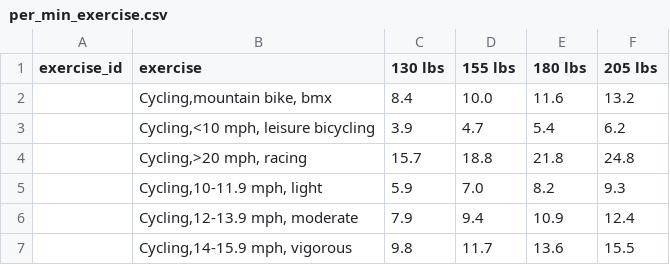
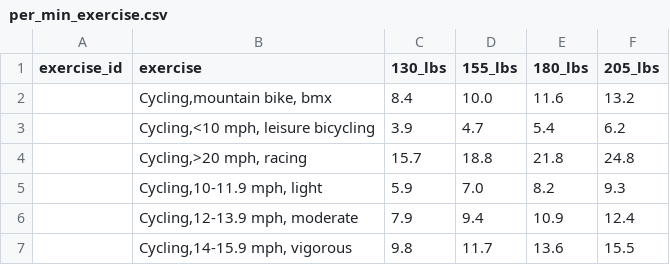
Before and after one commit to Jen-Dean/Consumer_ETL, a CSV file: Exercise_Scrape/per_min_exercise.csv, drawn as a sheet; only a part is shown.

```diff
--- a/Exercise_Scrape/per_min_exercise.csv
+++ b/Exercise_Scrape/per_min_exercise.csv
@@ -1,2 +1,2 @@
-exercise_id,exercise,130 lbs,155 lbs,180 lbs,205 lbs
+exercise_id,exercise,130_lbs,155_lbs,180_lbs,205_lbs
 ,"Cycling,mountain bike, bmx",8.4,10.0,11.6,13.2
```
Also changed, not shown: 1 other file.
